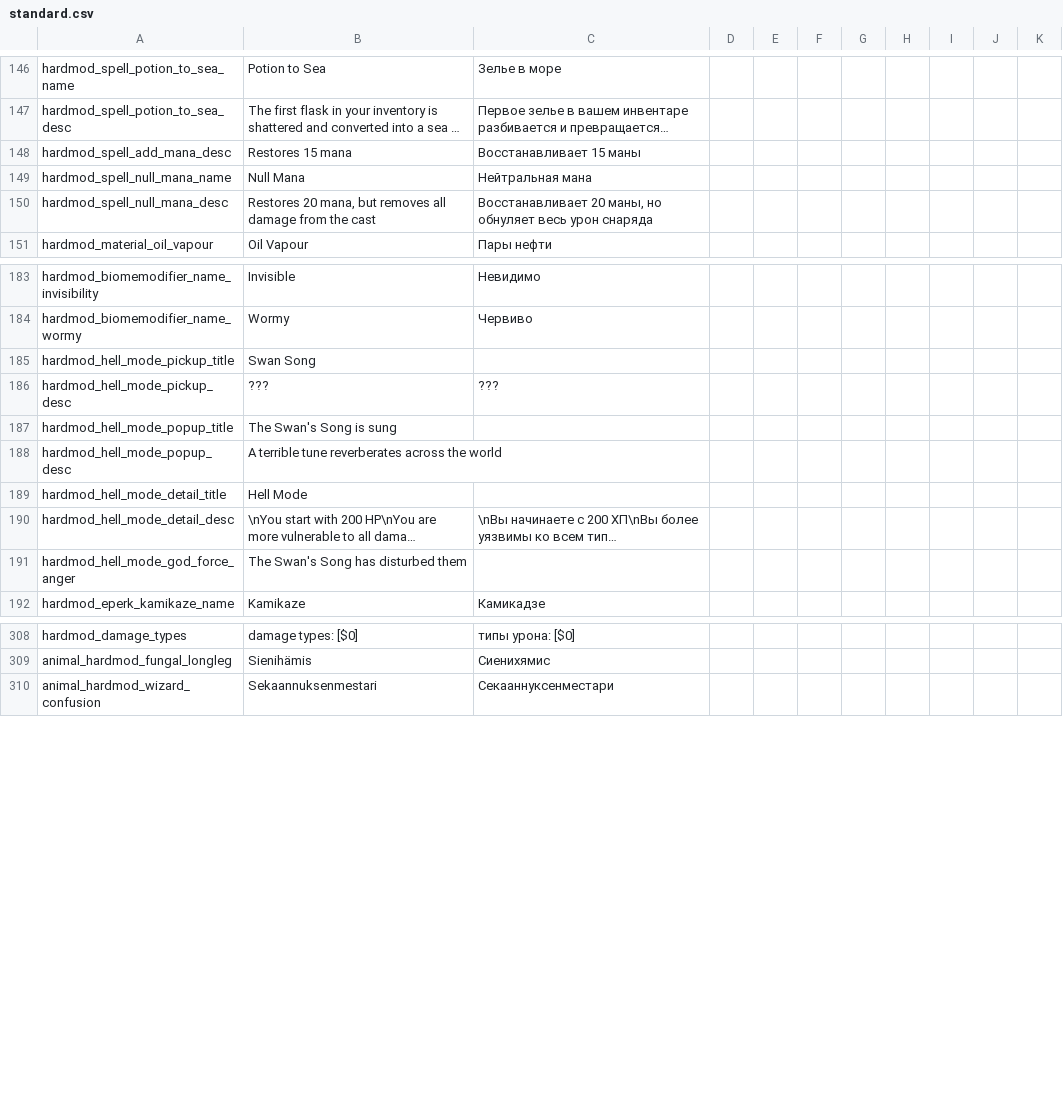
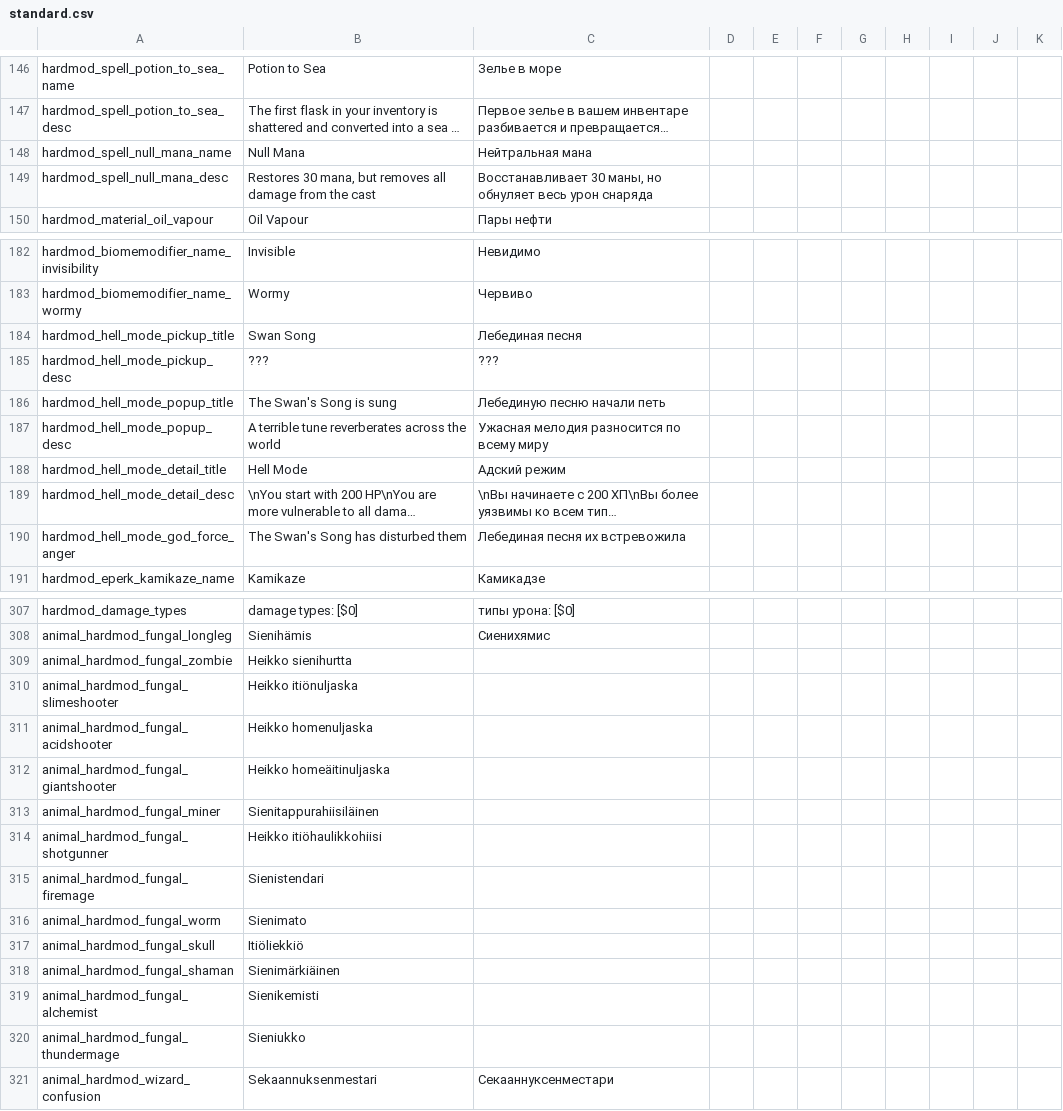
Before and after one commit to Conga0/noita.hardmod, a CSV file: files/translations/standard.csv, drawn as a sheet; only a part is shown, gaps mark what is left out; long unchanged cells end in …; removed rows and columns are numbered as before the commit, all else as after; the diff covers the shown part only; the diff names each change by its address in the sheet, - before the commit and + after, or states it on an @@ line.

Commit message:
updated translations

```diff
--- a/files/translations/standard.csv
+++ b/files/translations/standard.csv
-row 148: hardmod_spell_add_mana_desc | Restores 15 mana | Восстанавливает 15 маны
-B149: Restores 20 mana, but…
+B149: Restores 30 mana, but…
-C149: Восстанавливает 20 маны, но…
+C149: Восстанавливает 30 маны, но…
-C184: (empty)
+C184: Лебединая песня
-C186: (empty)
+C186: Лебединую песню начали петь
-C187: (empty)
+C187: Ужасная мелодия разносится по всему миру
-C188: (empty)
+C188: Адский режим
-C190: (empty)
+C190: Лебединая песня их встревожила
+row 309: animal_hardmod_fungal_zombie | Heikko sienihurtta
+row 310: animal_hardmod_fungal_slimeshooter | Heikko itiönuljaska
+row 311: animal_hardmod_fungal_acidshooter | Heikko homenuljaska
+row 312: animal_hardmod_fungal_giantshooter | Heikko homeäitinuljaska
+row 313: animal_hardmod_fungal_miner | Sienitappurahiisiläinen
+row 314: animal_hardmod_fungal_shotgunner | Heikko itiöhaulikkohiisi
+row 315: animal_hardmod_fungal_firemage | Sienistendari
+row 316: animal_hardmod_fungal_worm | Sienimato
+row 317: animal_hardmod_fungal_skull | Itiöliekkiö
+row 318: animal_hardmod_fungal_shaman | Sienimärkiäinen
+row 319: animal_hardmod_fungal_alchemist | Sienikemisti
+row 320: animal_hardmod_fungal_thundermage | Sieniukko
```
Also changed, not shown: 1 edited cell elsewhere in this file, files/translations/core.csv.
